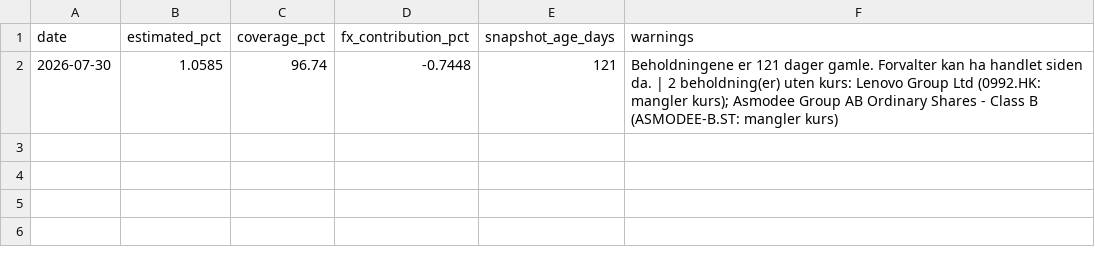
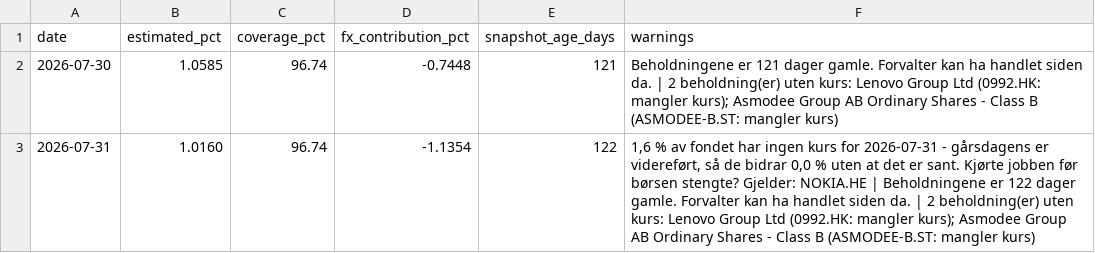
Before and after one commit to Henrikannex/Fund-tracker, a CSV file: data/estimates/dnb-teknologi-a.csv, drawn as a sheet; the diff names each change by its address in the sheet, - before the commit and + after, or states it on an @@ line.

```diff
--- a/data/estimates/dnb-teknologi-a.csv
+++ b/data/estimates/dnb-teknologi-a.csv
+row 3: 2026-07-31 | 1.0160 | 96.74 | -1.1354 | 122 | 1,6 % av fondet har ingen kurs for 2026-07-31 - gårsdagens er videreført, så de bidrar 0,0 % uten at det er sant. Kjørte jobben før børsen stengte? Gjelder: NOKIA.HE | Beholdningene er 122 dager gamle. Forvalter kan ha handlet siden da. | 2 beholdning(er) uten kurs: Lenovo Group Ltd (0992.HK: mangler kurs); Asmodee Group AB Ordinary Shares - Class B (ASMODEE-B.ST: mangler kurs)
```
